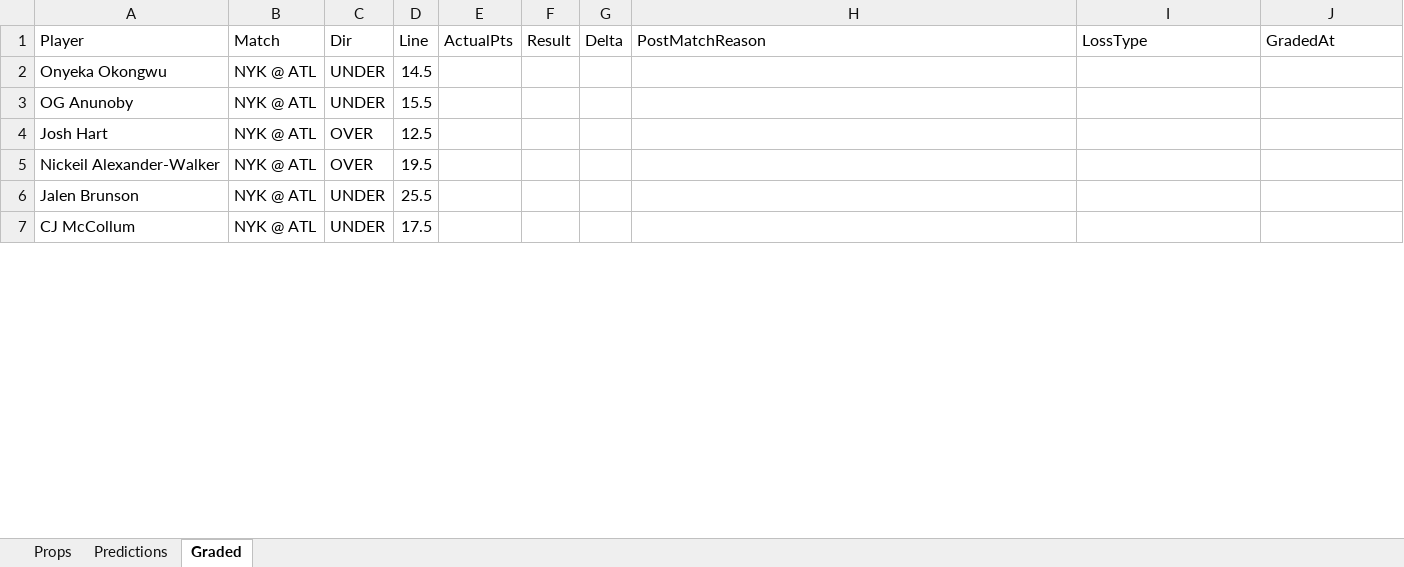
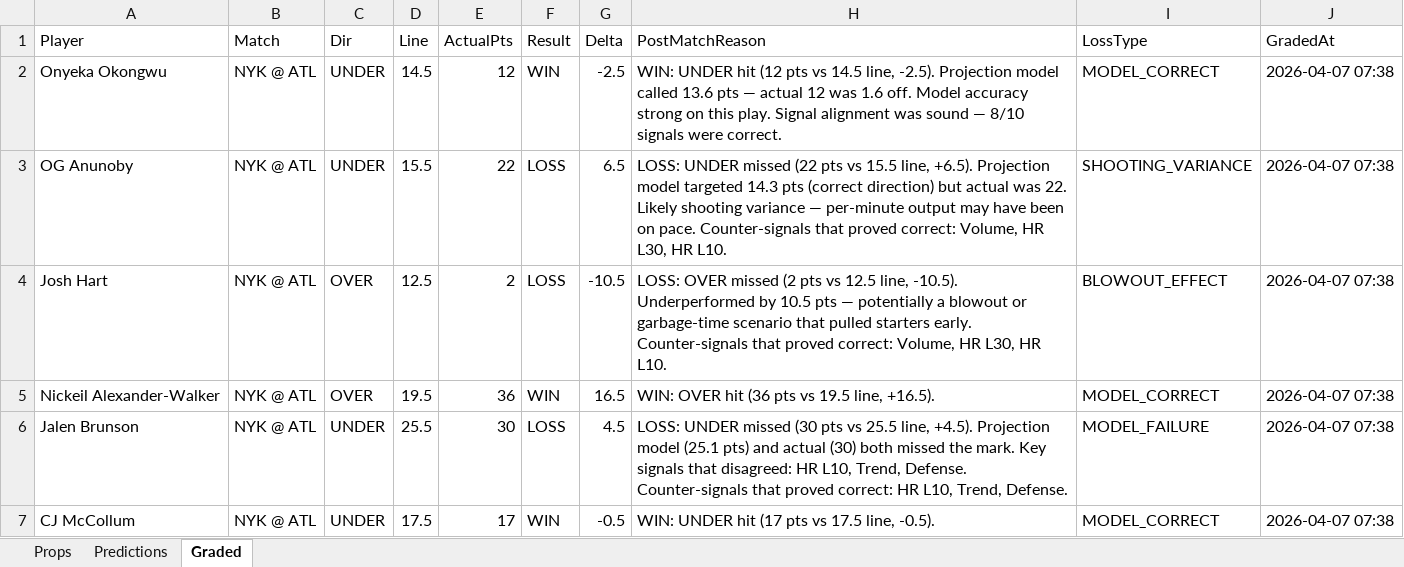
Before and after one commit to iamwerewolf1007/PropEdgeV9.1, an Excel workbook: daily/2026-04-06.xlsx, sheet Graded, drawn as a sheet; only a part is shown; values as stored, in another font and other column widths than the file's, no cell formats; the diff covers the shown part only; the diff names each change by its address in the sheet, - before the commit and + after, or states it on an @@ line.

Commit message:
B0: grade 2026-04-06

```diff
--- a/daily/2026-04-06.xlsx (sheet Graded)
+++ b/daily/2026-04-06.xlsx (sheet Graded)
-E2 (ActualPts): (empty)
+E2 (ActualPts): 12
-F2 (Result): (empty)
+F2 (Result): WIN
-G2 (Delta): (empty)
+G2 (Delta): -2.5
-H2 (PostMatchReason): (empty)
+H2 (PostMatchReason): WIN: UNDER hit (12 pts vs 14.5 line, -2.5). Projection model called 13.6 pts — actual 12 was 1.6 off. Model accuracy strong on this play. Signal alignment was sound — 8/10 signals were correct.
-I2 (LossType): (empty)
+I2 (LossType): MODEL_CORRECT
-J2:J7 (GradedAt): (empty)
+J2:J7 (GradedAt): 2026-04-07 07:38
-E3 (ActualPts): (empty)
+E3 (ActualPts): 22
-F3:F4 (Result): (empty)
+F3:F4 (Result): LOSS
-G3 (Delta): (empty)
+G3 (Delta): 6.5
-H3 (PostMatchReason): (empty)
+H3 (PostMatchReason): LOSS: UNDER missed (22 pts vs 15.5 line, +6.5). Projection model targeted 14.3 pts (correct direction) but actual was 22. Likely shooting variance — per-minute output may have been on pace. Counter-signals that proved correct: Volume, HR L30, HR L10.
-I3 (LossType): (empty)
+I3 (LossType): SHOOTING_VARIANCE
-E4 (ActualPts): (empty)
+E4 (ActualPts): 2
-G4 (Delta): (empty)
+G4 (Delta): -10.5
-H4 (PostMatchReason): (empty)
+H4 (PostMatchReason): LOSS: OVER missed (2 pts vs 12.5 line, -10.5). Underperformed by 10.5 pts — potentially a blowout or garbage-time scenario that pulled starters early. Counter-signals that proved correct: Volume, HR L30, HR L10.
-I4 (LossType): (empty)
+I4 (LossType): BLOWOUT_EFFECT
-E5 (ActualPts): (empty)
+E5 (ActualPts): 36
-F5 (Result): (empty)
+F5 (Result): WIN
-G5 (Delta): (empty)
+G5 (Delta): 16.5
-H5 (PostMatchReason): (empty)
+H5 (PostMatchReason): WIN: OVER hit (36 pts vs 19.5 line, +16.5).
-I5 (LossType): (empty)
+I5 (LossType): MODEL_CORRECT
-E6 (ActualPts): (empty)
+E6 (ActualPts): 30
-F6 (Result): (empty)
+F6 (Result): LOSS
-G6 (Delta): (empty)
+G6 (Delta): 4.5
-H6 (PostMatchReason): (empty)
+H6 (PostMatchReason): LOSS: UNDER missed (30 pts vs 25.5 line, +4.5). Projection model (25.1 pts) and actual (30) both missed the mark. Key signals that disagreed: HR L10, Trend, Defense. Counter-signals that proved correct: HR L10, Trend, Defense.
-I6 (LossType): (empty)
+I6 (LossType): MODEL_FAILURE
-E7 (ActualPts): (empty)
+E7 (ActualPts): 17
-F7 (Result): (empty)
+F7 (Result): WIN
-G7 (Delta): (empty)
+G7 (Delta): -0.5
-H7 (PostMatchReason): (empty)
+H7 (PostMatchReason): WIN: UNDER hit (17 pts vs 17.5 line, -0.5).
-I7 (LossType): (empty)
+I7 (LossType): MODEL_CORRECT
```
Also changed, not shown: 288 edited cells elsewhere in this sheet, cell formats, 9 other files.
